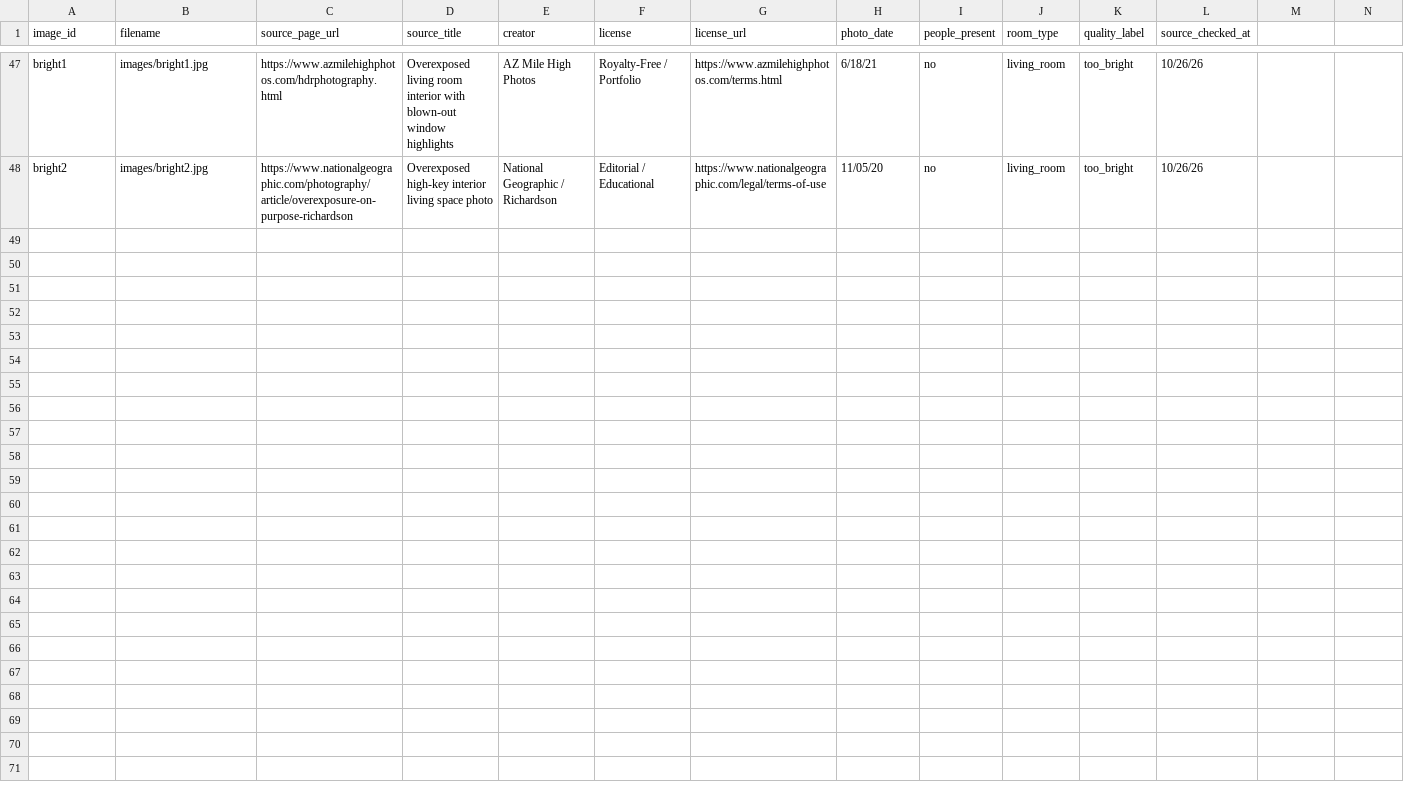
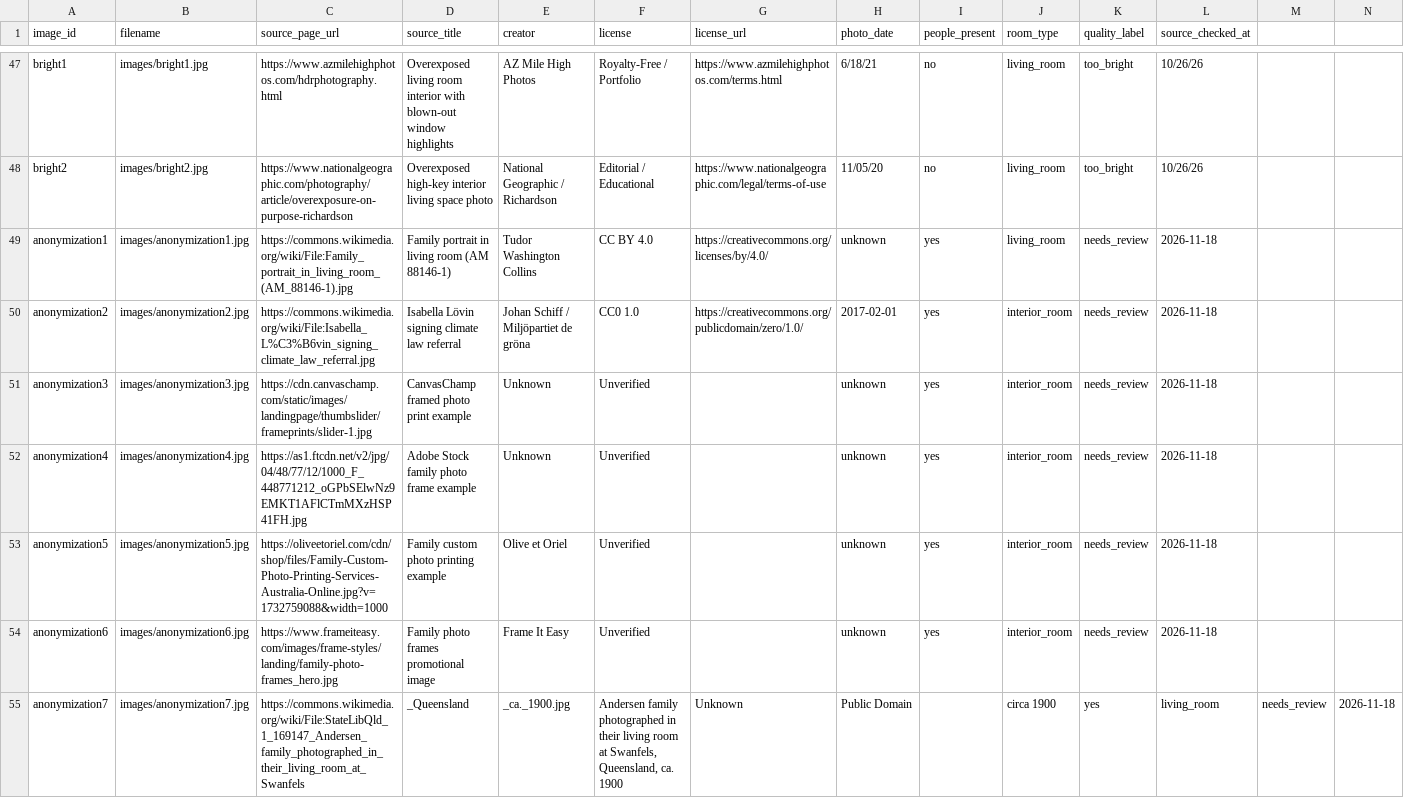
Before and after one commit to layladonia/SafeSpace, a CSV file: Datasets/room-photos/manifest.csv, drawn as a sheet; only a part is shown, gaps mark what is left out.

Commit message:
manifest

```diff
--- a/Datasets/room-photos/manifest.csv
+++ b/Datasets/room-photos/manifest.csv
@@ -48 +48,8 @@ bright1,images/bright1.jpg,https://www.azmilehighphotos.com/hdrphotography.html,
 bright2,images/bright2.jpg,https://www.nationalgeographic.com/photography/article/overexposure-on-purpose-richardson,Overexposed high-key interior living space photo,National Geographic / Richardson,Editorial / Educational,https://www.nationalgeographic.com/legal/terms-of-use,11/05/20,no,living_room,too_bright,10/26/26
+anonymization1,images/anonymization1.jpg,https://commons.wikimedia.org/wiki/File:Family_portrait_in_living_room_(AM_88146-1).jpg,Family portrait in living room (AM 88146-1),Tudor Washington Collins,CC BY 4.0,https://creativecommons.org/licenses/by/4.0/,unknown,yes,living_room,needs_review,2026-11-18
+anonymization2,images/anonymization2.jpg,https://commons.wikimedia.org/wiki/File:Isabella_L%C3%B6vin_signing_climate_law_referral.jpg,Isabella Lövin signing climate law referral,Johan Schiff / Miljöpartiet de gröna,CC0 1.0,https://creativecommons.org/publicdomain/zero/1.0/,2017-02-01,yes,interior_room,needs_review,2026-11-18
+anonymization3,images/anonymization3.jpg,https://cdn.canvaschamp.com/static/images/landingpage/thumbslider/frameprints/slider-1.jpg,CanvasChamp framed photo print example,Unknown,Unverified,,unknown,yes,interior_room,needs_review,2026-11-18
+anonymization4,images/anonymization4.jpg,https://as1.ftcdn.net/v2/jpg/04/48/77/12/1000_F_448771212_oGPbSElwNz9EMKT1AFlCTmMXzHSP41FH.jpg,Adobe Stock family photo frame example,Unknown,Unverified,,unknown,yes,interior_room,needs_review,2026-11-18
+anonymization5,images/anonymization5.jpg,https://oliveetoriel.com/cdn/shop/files/Family-Custom-Photo-Printing-Services-Australia-Online.jpg?v=1732759088&width=1000,Family custom photo printing example,Olive et Oriel,Unverified,,unknown,yes,interior_room,needs_review,2026-11-18
+anonymization6,images/anonymization6.jpg,https://www.frameiteasy.com/images/frame-styles/landing/family-photo-frames_hero.jpg,Family photo frames promotional image,Frame It Easy,Unverified,,unknown,yes,interior_room,needs_review,2026-11-18
+anonymization7,images/anonymization7.jpg,https://commons.wikimedia.org/wiki/File:StateLibQld_1_169147_Andersen_family_photographed_in_their_living_room_at_Swanfels,_Queensland,_ca._1900.jpg,"Andersen family photographed in their living room at Swanfels, Queensland, ca. 1900",Unknown,Public Domain,,circa 1900,yes,living_room,needs_review,2026-11-18
```
